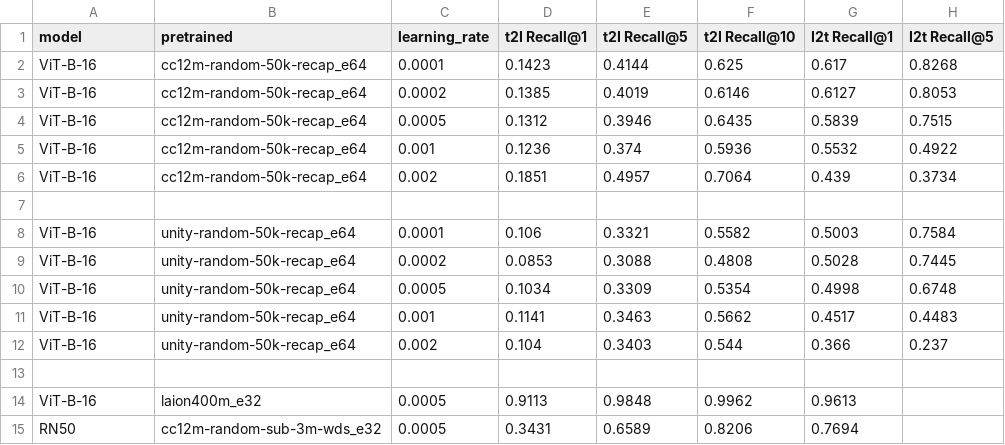
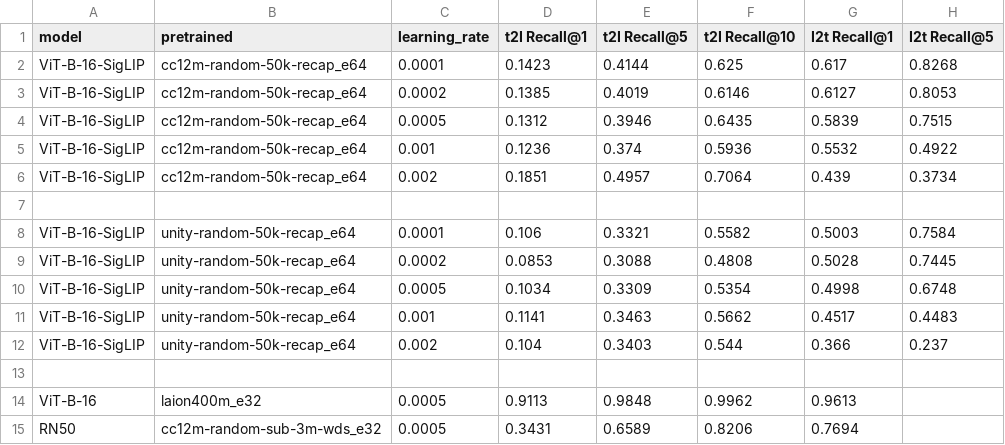
Before and after one commit to sud4chi/compare_vlms, a CSV file: CC12m_and_SyntheticUnity-SigLIP.csv, drawn as a sheet; only a part is shown; the diff names each change by its address in the sheet, - before the commit and + after, or states it on an @@ line.

Commit message:
Modify siglip data

```diff
--- a/CC12m_and_SyntheticUnity-SigLIP.csv
+++ b/CC12m_and_SyntheticUnity-SigLIP.csv
-A2:A6 (model): ViT-B-16
+A2:A6 (model): ViT-B-16-SigLIP
-A8:A12 (model): ViT-B-16
+A8:A12 (model): ViT-B-16-SigLIP
```
